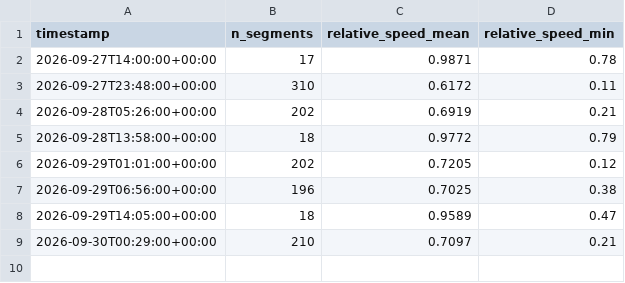
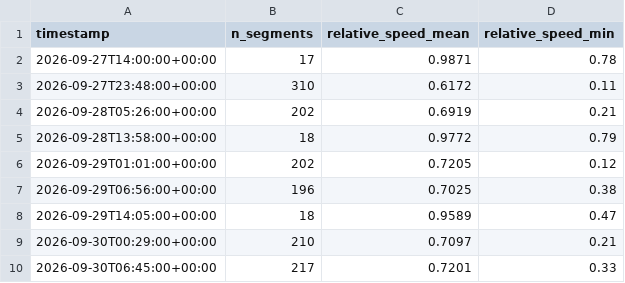
Before and after one commit to dhde-tourism-ai/dhde-preprocessing-model, a CSV file: tomtom_cache/fukui_station_road_congestion.csv, drawn as a sheet; the diff names each change by its address in the sheet, - before the commit and + after, or states it on an @@ line.

```diff
--- a/tomtom_cache/fukui_station_road_congestion.csv
+++ b/tomtom_cache/fukui_station_road_congestion.csv
+row 10: 2026-09-30T06:45:00+00:00 | 217 | 0.7201 | 0.33
```
Also changed, not shown: tomtom_cache/awara_onsen_road_congestion.csv, tomtom_cache/eiheiji_road_congestion.csv, 16 other files.
